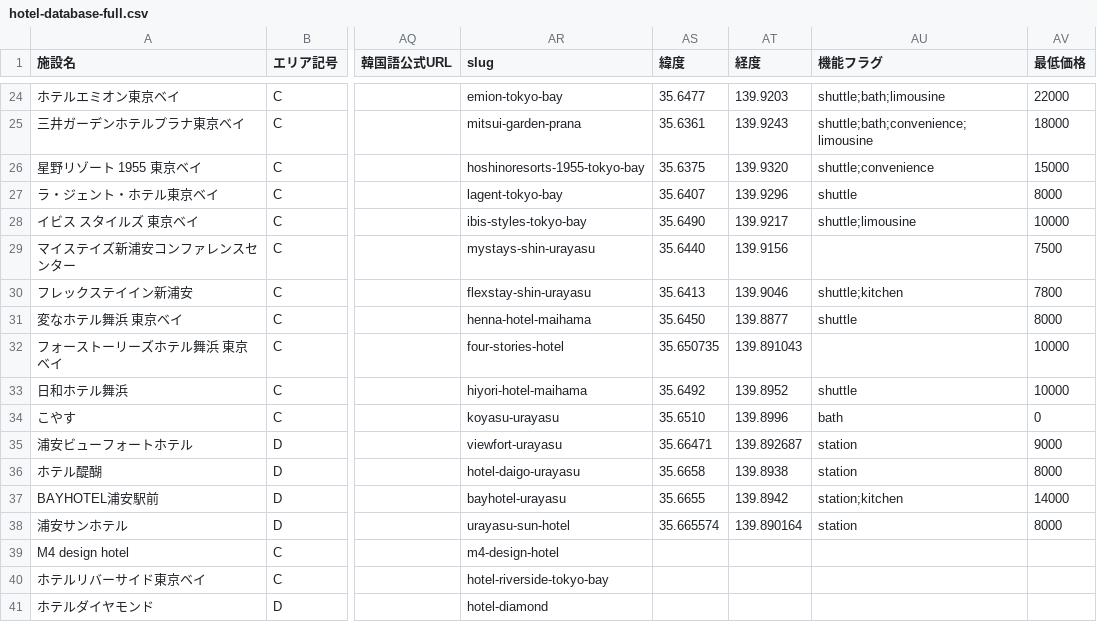
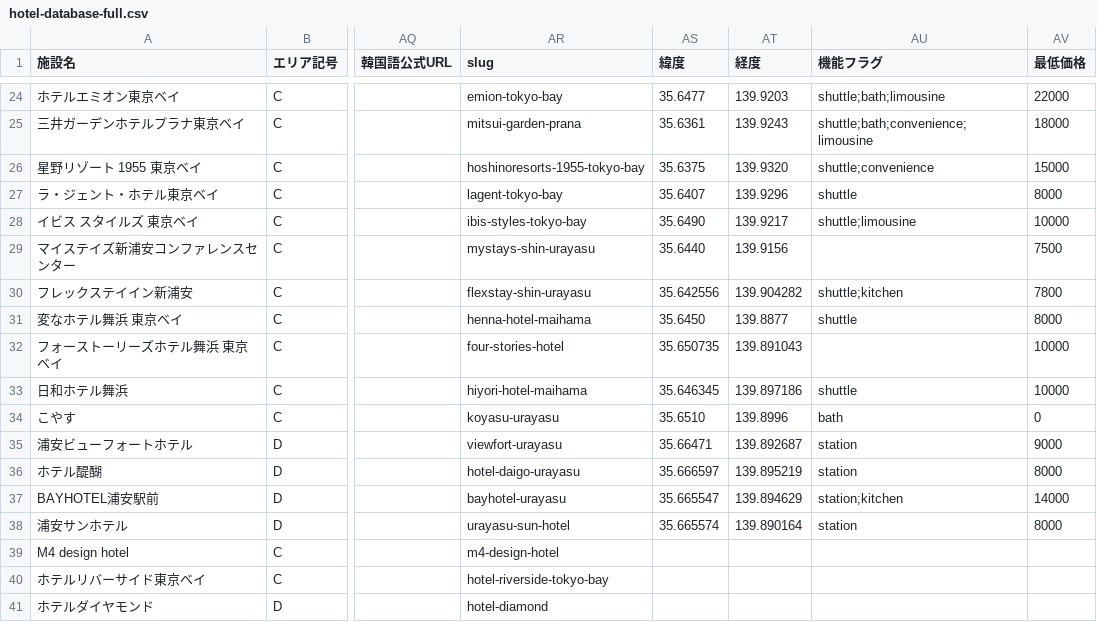
Before and after one commit to urayasu-portal/urayasu-portal, a CSV file: hotel-database-full.csv, drawn as a sheet; only a part is shown, gaps mark what is left out; the diff names each change by its address in the sheet, - before the commit and + after, or states it on an @@ line.

```diff
--- a/hotel-database-full.csv
+++ b/hotel-database-full.csv
-AS30 (緯度): 35.6413
+AS30 (緯度): 35.642556
-AT30 (経度): 139.9046
+AT30 (経度): 139.904282
-AS33 (緯度): 35.6492
+AS33 (緯度): 35.646345
-AT33 (経度): 139.8952
+AT33 (経度): 139.897186
-AS36 (緯度): 35.6658
+AS36 (緯度): 35.666597
-AT36 (経度): 139.8938
+AT36 (経度): 139.895219
-AS37 (緯度): 35.6655
+AS37 (緯度): 35.665547
-AT37 (経度): 139.8942
+AT37 (経度): 139.894629
```
Also changed, not shown: 1 other file.
